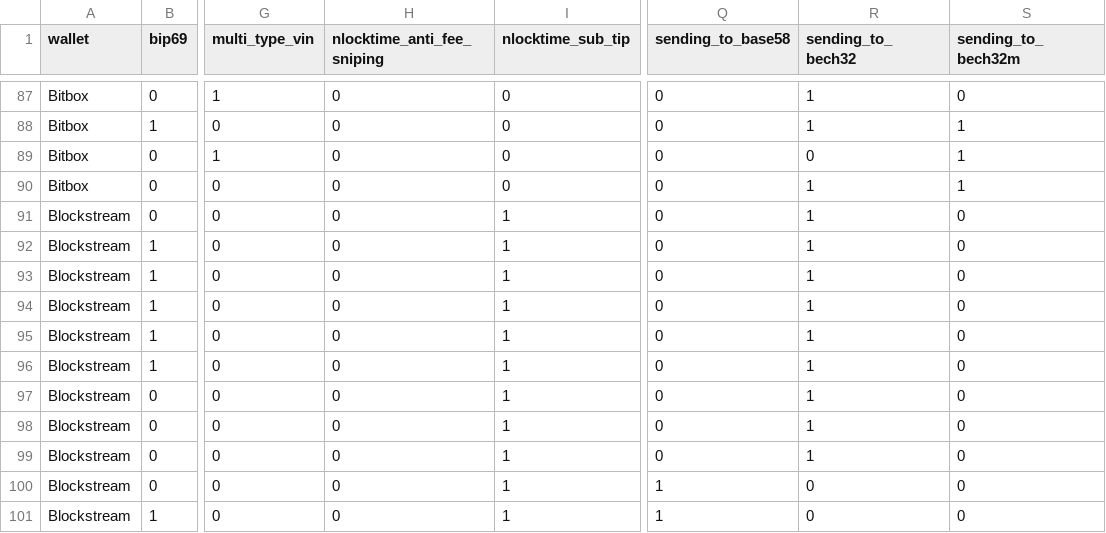
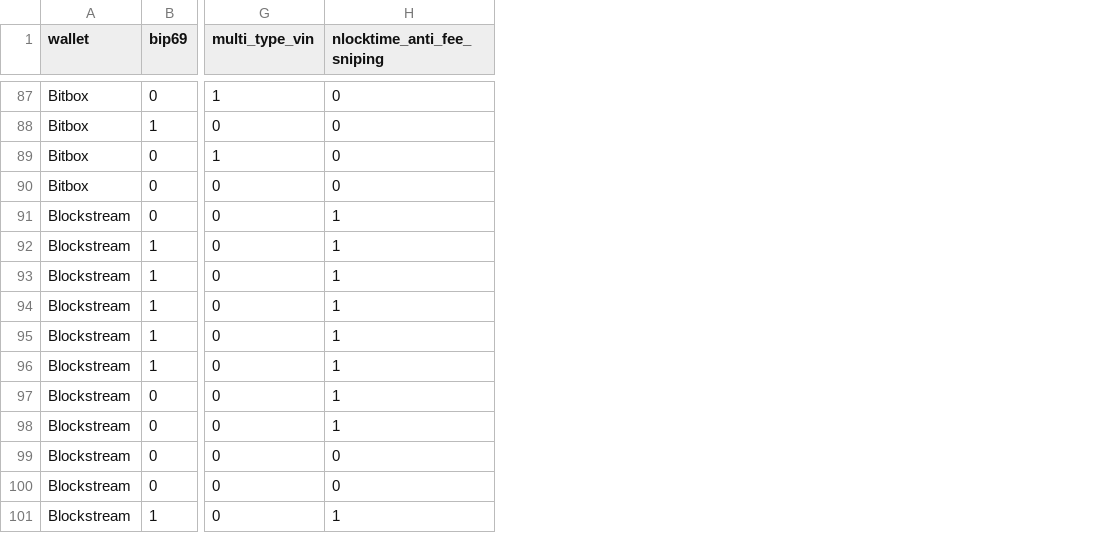
Before and after one commit to YukioE/fingerprint_analyzer, a CSV file: src/fingerprint_analyzer/data/features.csv, drawn as a sheet; only a part is shown, gaps mark what is left out; removed rows and columns are numbered as before the commit, all else as after; the diff covers the shown part only; the diff names each change by its address in the sheet, - before the commit and + after, or states it on an @@ line.

Commit message:
remove sending to fingerprints

```diff
--- a/src/fingerprint_analyzer/data/features.csv
+++ b/src/fingerprint_analyzer/data/features.csv
-column I (nlocktime_sub_tip), rows 87-101: 0 | 0 | 0 | 0 | 1 | 1 | 1 | 1 | 1 | 1 | 1 | 1 | 1 | 1 | 1
-column Q (sending_to_base58), rows 87-101: 0 | 0 | 0 | 0 | 0 | 0 | 0 | 0 | 0 | 0 | 0 | 0 | 0 | 1 | 1
-column R (sending_to_bech32), rows 87-101: 1 | 1 | 0 | 1 | 1 | 1 | 1 | 1 | 1 | 1 | 1 | 1 | 1 | 0 | 0
-column S (sending_to_bech32m), rows 87-101: 0 | 1 | 1 | 1 | 0 | 0 | 0 | 0 | 0 | 0 | 0 | 0 | 0 | 0 | 0
-H91:H98 (nlocktime_anti_fee_sniping): 0
+H91:H98 (nlocktime_anti_fee_sniping): 1
-H101 (nlocktime_anti_fee_sniping): 0
+H101 (nlocktime_anti_fee_sniping): 1
```
Also changed, not shown: 1 added row, 1 removed row and 9 edited cells elsewhere in this file, 3 other files.
